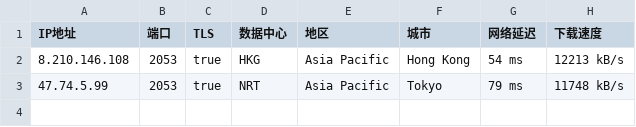
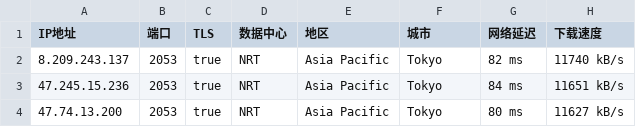
Before and after one commit to greycc2021/iptools, a CSV file: iptest/bestproxy2053.csv, drawn as a sheet.

```diff
--- a/iptest/bestproxy2053.csv
+++ b/iptest/bestproxy2053.csv
@@ -1,3 +1,4 @@
 IP地址,端口,TLS,数据中心,地区,城市,网络延迟,下载速度
-8.210.146.108,2053,true,HKG,Asia Pacific,Hong Kong,54 ms,12213 kB/s
-47.74.5.99,2053,true,NRT,Asia Pacific,Tokyo,79 ms,11748 kB/s
+8.209.243.137,2053,true,NRT,Asia Pacific,Tokyo,82 ms,11740 kB/s
+47.245.15.236,2053,true,NRT,Asia Pacific,Tokyo,84 ms,11651 kB/s
+47.74.13.200,2053,true,NRT,Asia Pacific,Tokyo,80 ms,11627 kB/s
```
Also changed, not shown: iptest/bestproxy2083.csv, iptest/bestproxy2087.csv, 2 other files.
